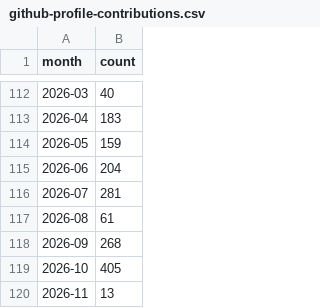
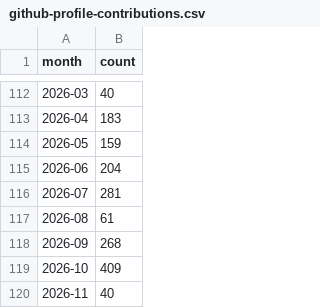
Before and after one commit to MrMarciaOng/github-contribution-chart, a CSV file: output/github-profile-contributions.csv, drawn as a sheet; only a part is shown, gaps mark what is left out.

```diff
--- a/output/github-profile-contributions.csv
+++ b/output/github-profile-contributions.csv
@@ -118,3 +118,3 @@ month,count
 2026-09,268
-2026-10,405
-2026-11,13
+2026-10,409
+2026-11,40
```
Also changed, not shown: output/github-activity.csv, output/github-commits-ytd.csv, 17 other files.
